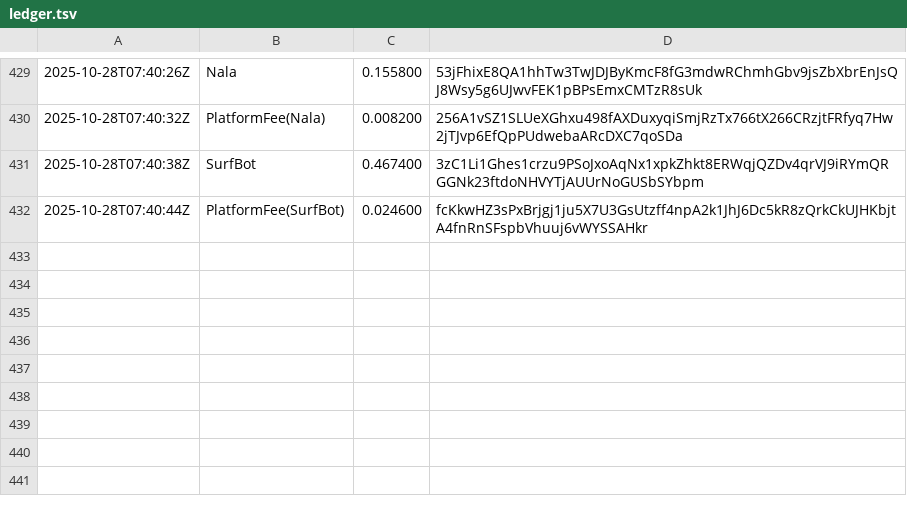
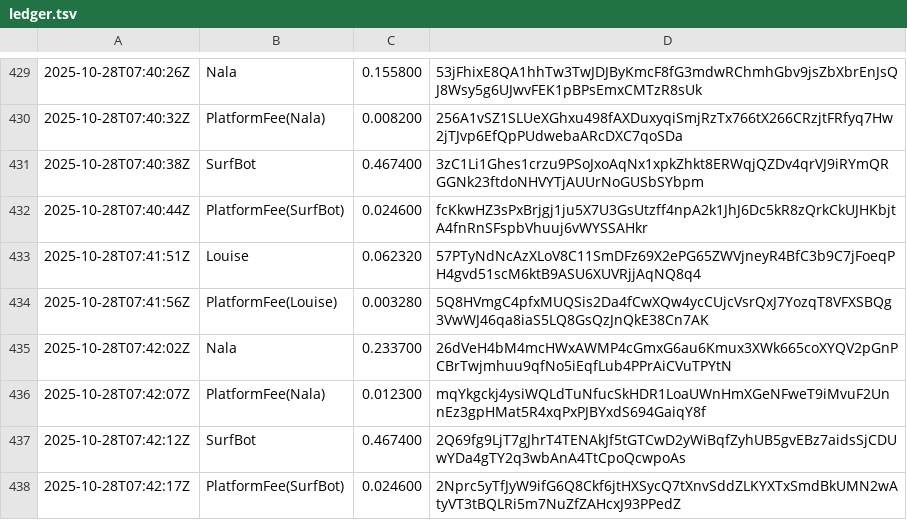
Before and after one commit to cryptoknit/goodwave-devnet-demo, a TSV file: docs/data/ledger.tsv, drawn as a sheet; only a part is shown, gaps mark what is left out.

Commit message:
data: 2025-10-28T07:42:40Z

```diff
--- a/docs/data/ledger.tsv
+++ b/docs/data/ledger.tsv
@@ -432 +432,7 @@
 2025-10-28T07:40:44Z	PlatformFee(SurfBot)	0.024600	fcKkwHZ3sPxBrjgj1ju5X7U3GsUtzff4npA2k1JhJ6Dc5kR8zQrkCkUJHKbjtA4fnRnSFspbVhuuj6vWYSSAHkr
+2025-10-28T07:41:51Z	Louise	0.062320	57PTyNdNcAzXLoV8C11SmDFz69X2ePG65ZWVjneyR4BfC3b9C7jFoeqPH4gvd51scM6ktB9ASU6XUVRjjAqNQ8q4
+2025-10-28T07:41:56Z	PlatformFee(Louise)	0.003280	5Q8HVmgC4pfxMUQSis2Da4fCwXQw4ycCUjcVsrQxJ7YozqT8VFXSBQg3VwWJ46qa8iaS5LQ8GsQzJnQkE38Cn7AK
+2025-10-28T07:42:02Z	Nala	0.233700	26dVeH4bM4mcHWxAWMP4cGmxG6au6Kmux3XWk665coXYQV2pGnPCBrTwjmhuu9qfNo5iEqfLub4PPrAiCVuTPYtN
+2025-10-28T07:42:07Z	PlatformFee(Nala)	0.012300	mqYkgckj4ysiWQLdTuNfucSkHDR1LoaUWnHmXGeNFweT9iMvuF2UnnEz3gpHMat5R4xqPxPJBYxdS694GaiqY8f
+2025-10-28T07:42:12Z	SurfBot	0.467400	2Q69fg9LjT7gJhrT4TENAkJf5tGTCwD2yWiBqfZyhUB5gvEBz7aidsSjCDUwYDa4gTY2q3wbAnA4TtCpoQcwpoAs
+2025-10-28T07:42:17Z	PlatformFee(SurfBot)	0.024600	2Nprc5yTfJyW9ifG6Q8Ckf6jtHXSycQ7tXnvSddZLKYXTxSmdBkUMN2wAtyVT3tBQLRi5m7NuZfZAHcxJ93PPedZ
```
Also changed, not shown: 1 other file.
